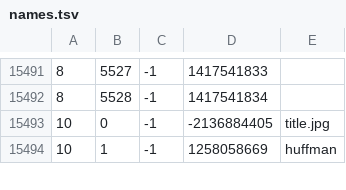
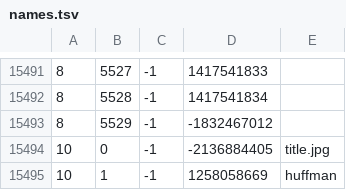
Before and after one commit to Joshua-F/cache-names, a TSV file: names.tsv, drawn as a sheet; only a part is shown, gaps mark what is left out; the diff names each change by its address in the sheet, - before the commit and + after, or states it on an @@ line.

```diff
--- a/names.tsv
+++ b/names.tsv
+row 15493: 8 | 5529 | -1 | -1832467012
```
Also changed, not shown: name-hashes.tsv.
